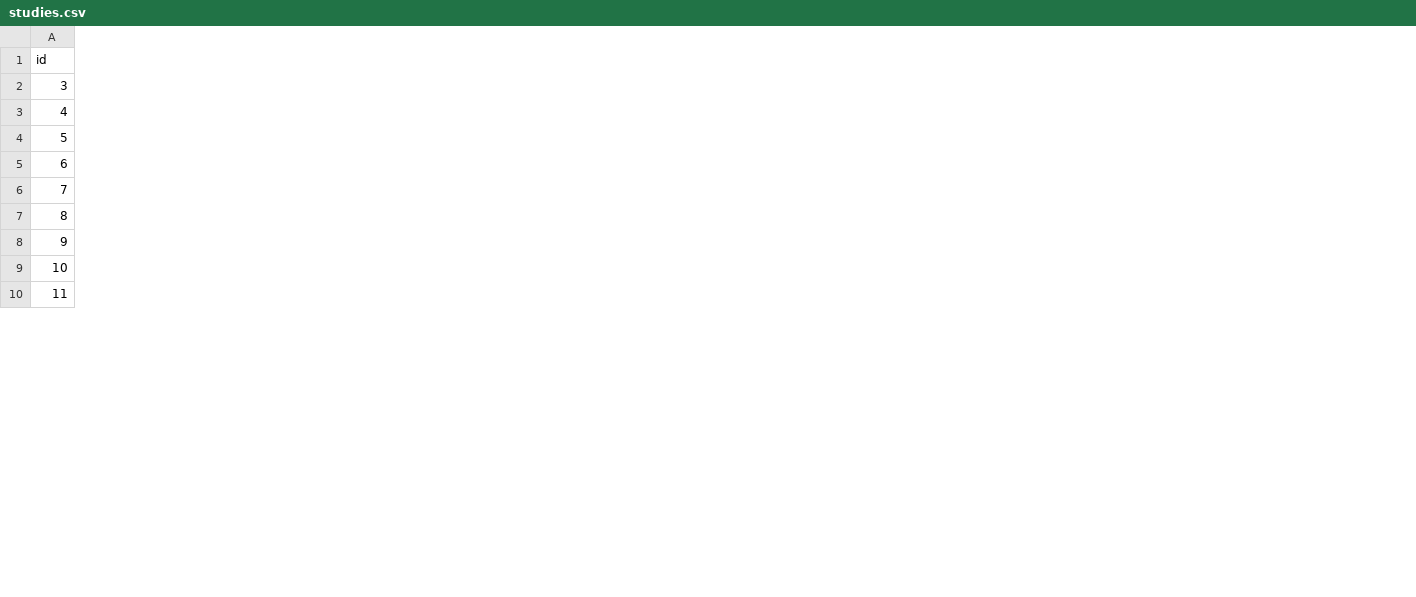
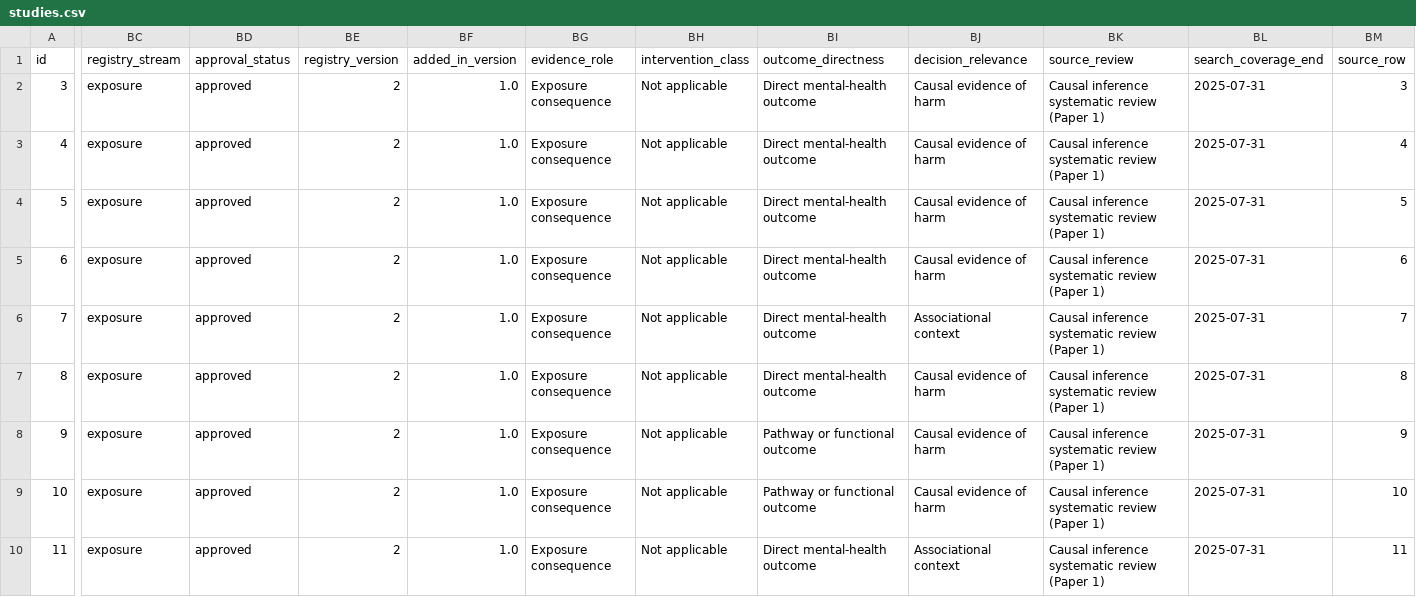
Before and after one commit to josephabbasu/vicinity-evidence-registry, a CSV file: backend/app/data/studies.csv, drawn as a sheet; only a part is shown, gaps mark what is left out; the diff names each change by its address in the sheet, - before the commit and + after, or states it on an @@ line.

Commit message:
Launch evidence-grounded VICINITY Version 2

```diff
--- a/backend/app/data/studies.csv
+++ b/backend/app/data/studies.csv
+column BC (registry_stream), rows 2-10: all exposure
+column BD (approval_status), rows 2-10: all approved
+column BE (registry_version), rows 2-10: all 2
+column BF (added_in_version), rows 2-10: all 1.0
+column BG (evidence_role), rows 2-10: all Exposure consequence
+column BH (intervention_class), rows 2-10: all Not applicable
+column BI (outcome_directness), rows 2-10: Direct mental-health outcome | Direct mental-health outcome | Direct mental-health outcome | Direct mental-health outcome | Direct mental-health outcome | Direct mental-health outcome | Pathway or functional outcome | Pathway or functional outcome | Direct mental-health outcome
+column BJ (decision_relevance), rows 2-10: Causal evidence of harm | Causal evidence of harm | Causal evidence of harm | Causal evidence of harm | Associational context | Causal evidence of harm | Causal evidence of harm | Causal evidence of harm | Associational context
+column BK (source_review), rows 2-10: all Causal inference systematic review (Paper 1)
+column BL (search_coverage_end), rows 2-10: all 2025-07-31
+column BM (source_row), rows 2-10: 3 | 4 | 5 | 6 | 7 | 8 | 9 | 10 | 11
```
Also changed, not shown: 19 other files.
